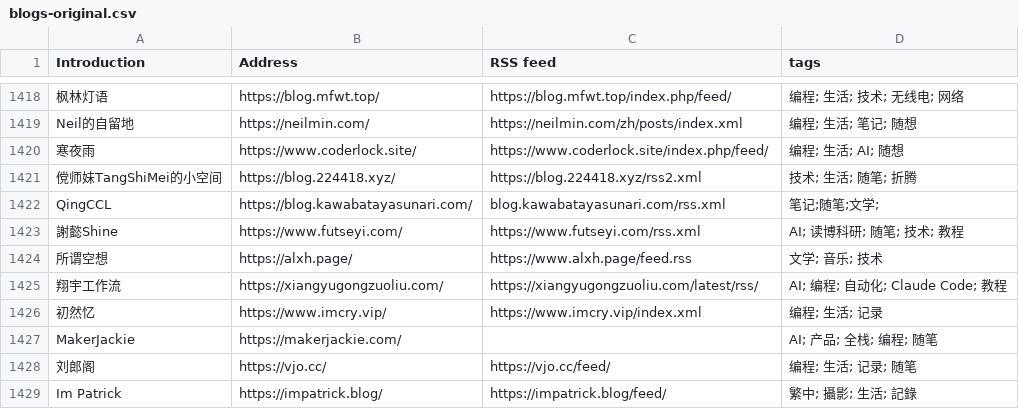
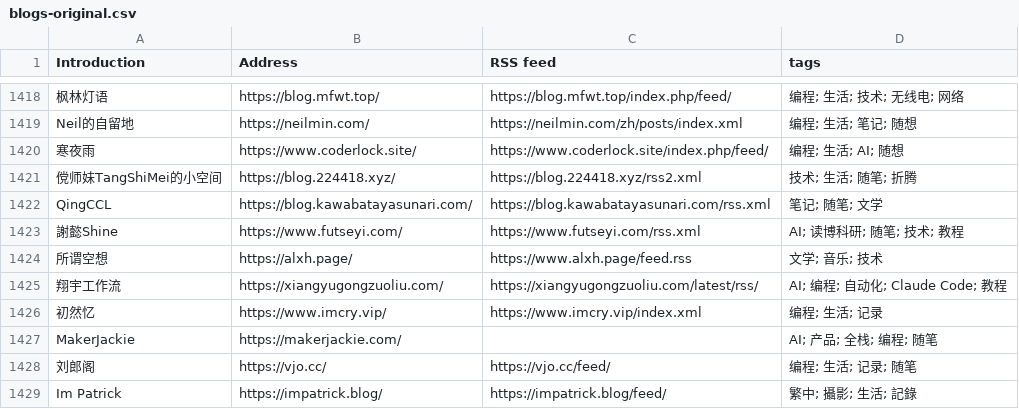
Before and after one commit to timqian/chinese-independent-blogs, a CSV file: blogs-original.csv, drawn as a sheet; only a part is shown, gaps mark what is left out.

Commit message:
fix QingCCL feed URL scheme and tag format

```diff
--- a/blogs-original.csv
+++ b/blogs-original.csv
@@ -1421,3 +1421,3 @@ Neil的自留地, https://neilmin.com/, https://neilmin.com/zh/posts/index.xml,
 傥师妹TangShiMei的小空间, https://blog.224418.xyz/, https://blog.224418.xyz/rss2.xml, 技术; 生活; 随笔; 折腾
-QingCCL, https://blog.kawabatayasunari.com/, blog.kawabatayasunari.com/rss.xml, 笔记;随笔;文学;
+QingCCL, https://blog.kawabatayasunari.com/, https://blog.kawabatayasunari.com/rss.xml, 笔记; 随笔; 文学
 謝懿Shine, https://www.futseyi.com/, https://www.futseyi.com/rss.xml, AI; 读博科研; 随笔; 技术; 教程
```
